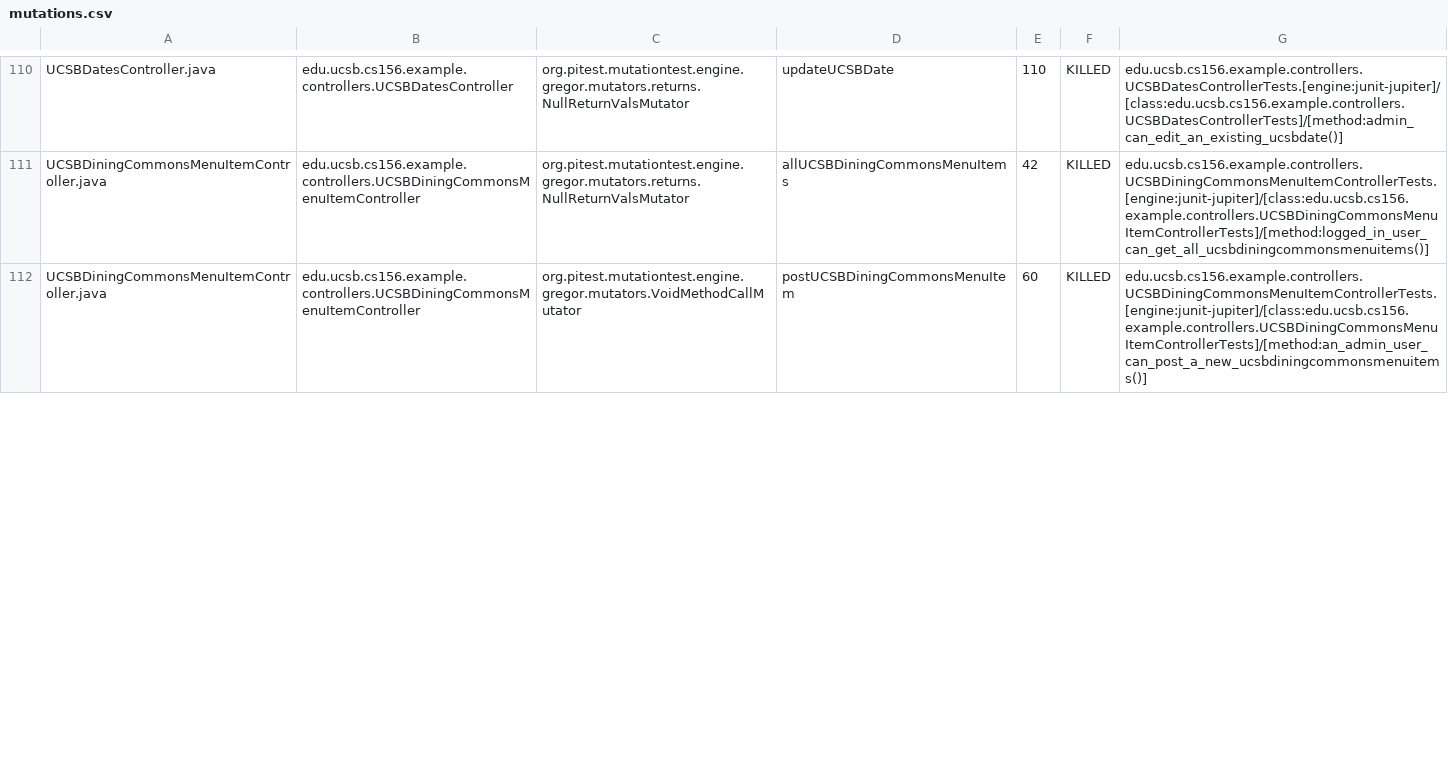
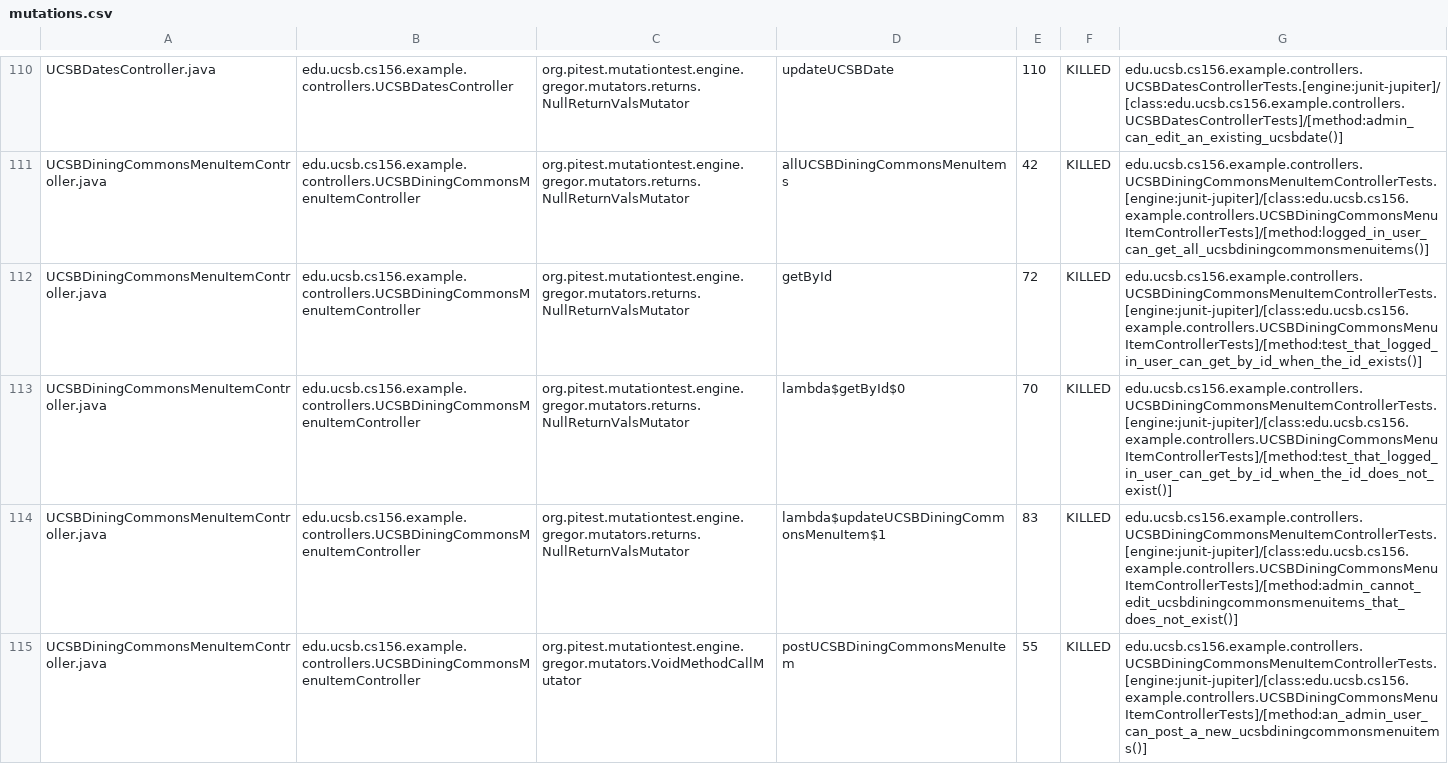
Before and after one commit to ucsb-cs156-f23/team02-f23-7pm-3, a CSV file: pitest/mutations.csv, drawn as a sheet; only a part is shown, gaps mark what is left out; the diff covers the shown part only.

Commit message:
Deploying to gh-pages from @ ucsb-cs156-f23/team02-f23-7pm-3@bf583a6b6959ab8acb92f9364a195d7e65f90c38 🚀

```diff
--- a/pitest/mutations.csv
+++ b/pitest/mutations.csv
@@ -111,2 +111,5 @@ UCSBDatesController.java,edu.ucsb.cs156.example.controllers.UCSBDatesController,
 UCSBDiningCommonsMenuItemController.java,edu.ucsb.cs156.example.controllers.UCSBDiningCommonsMenuItemController,org.pitest.mutationtest.engine.gregor.mutators.returns.NullReturnValsMutator,allUCSBDiningCommonsMenuItems,42,KILLED,edu.ucsb.cs156.example.controllers.UCSBDiningCommonsMenuItemControllerTests.[engine:junit-jupiter]/[class:edu.ucsb.cs156.example.controllers.UCSBDiningCommonsMenuItemControllerTests]/[method:logged_in_user_can_get_all_ucsbdiningcommonsmenuitems()]
-UCSBDiningCommonsMenuItemController.java,edu.ucsb.cs156.example.controllers.UCSBDiningCommonsMenuItemController,org.pitest.mutationtest.engine.gregor.mutators.VoidMethodCallMutator,postUCSBDiningCommonsMenuItem,60,KILLED,edu.ucsb.cs156.example.controllers.UCSBDiningCommonsMenuItemControllerTests.[engine:junit-jupiter]/[class:edu.ucsb.cs156.example.controllers.UCSBDiningCommonsMenuItemControllerTests]/[method:an_admin_user_can_post_a_new_ucsbdiningcommonsmenuitems()]
+UCSBDiningCommonsMenuItemController.java,edu.ucsb.cs156.example.controllers.UCSBDiningCommonsMenuItemController,org.pitest.mutationtest.engine.gregor.mutators.returns.NullReturnValsMutator,getById,72,KILLED,edu.ucsb.cs156.example.controllers.UCSBDiningCommonsMenuItemControllerTests.[engine:junit-jupiter]/[class:edu.ucsb.cs156.example.controllers.UCSBDiningCommonsMenuItemControllerTests]/[method:test_that_logged_in_user_can_get_by_id_when_the_id_exists()]
+UCSBDiningCommonsMenuItemController.java,edu.ucsb.cs156.example.controllers.UCSBDiningCommonsMenuItemController,org.pitest.mutationtest.engine.gregor.mutators.returns.NullReturnValsMutator,lambda$getById$0,70,KILLED,edu.ucsb.cs156.example.controllers.UCSBDiningCommonsMenuItemControllerTests.[engine:junit-jupiter]/[class:edu.ucsb.cs156.example.controllers.UCSBDiningCommonsMenuItemControllerTests]/[method:test_that_logged_in_user_can_get_by_id_when_the_id_does_not_exist()]
+UCSBDiningCommonsMenuItemController.java,edu.ucsb.cs156.example.controllers.UCSBDiningCommonsMenuItemController,org.pitest.mutationtest.engine.gregor.mutators.returns.NullReturnValsMutator,lambda$updateUCSBDiningCommonsMenuItem$1,83,KILLED,edu.ucsb.cs156.example.controllers.UCSBDiningCommonsMenuItemControllerTests.[engine:junit-jupiter]/[class:edu.ucsb.cs156.example.controllers.UCSBDiningCommonsMenuItemControllerTests]/[method:admin_cannot_edit_ucsbdiningcommonsmenuitems_that_does_not_exist()]
+UCSBDiningCommonsMenuItemController.java,edu.ucsb.cs156.example.controllers.UCSBDiningCommonsMenuItemController,org.pitest.mutationtest.engine.gregor.mutators.VoidMethodCallMutator,postUCSBDiningCommonsMenuItem,55,KILLED,edu.ucsb.cs156.example.controllers.UCSBDiningCommonsMenuItemControllerTests.[engine:junit-jupiter]/[class:edu.ucsb.cs156.example.controllers.UCSBDiningCommonsMenuItemControllerTests]/[method:an_admin_user_can_post_a_new_ucsbdiningcommonsmenuitems()]
```
Also changed, not shown: 4 added rows and 6 edited cells elsewhere in this file, 18 other files.
